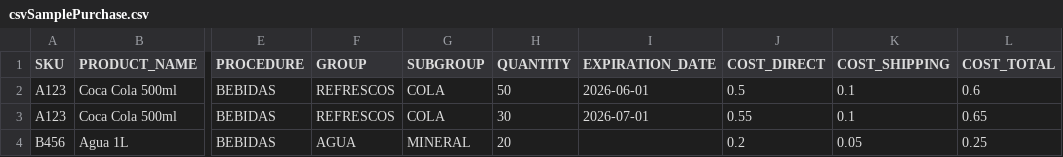
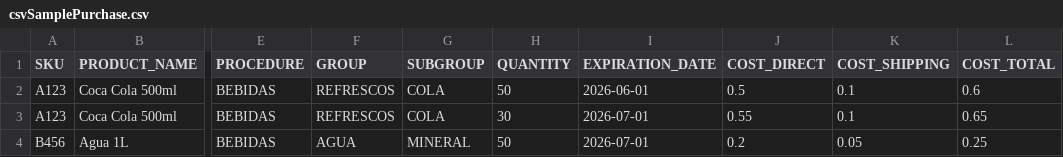
Before and after one commit to bjjclimbing/habitatIventory, a CSV file: csvSamplePurchase.csv, drawn as a sheet; only a part is shown, gaps mark what is left out; the diff names each change by its address in the sheet, - before the commit and + after, or states it on an @@ line.

```diff
--- a/csvSamplePurchase.csv
+++ b/csvSamplePurchase.csv
-H4 (QUANTITY): 20
+H4 (QUANTITY): 50
-I4 (EXPIRATION_DATE): (empty)
+I4 (EXPIRATION_DATE): 2026-07-01
```
Also changed, not shown: 15 other files.
